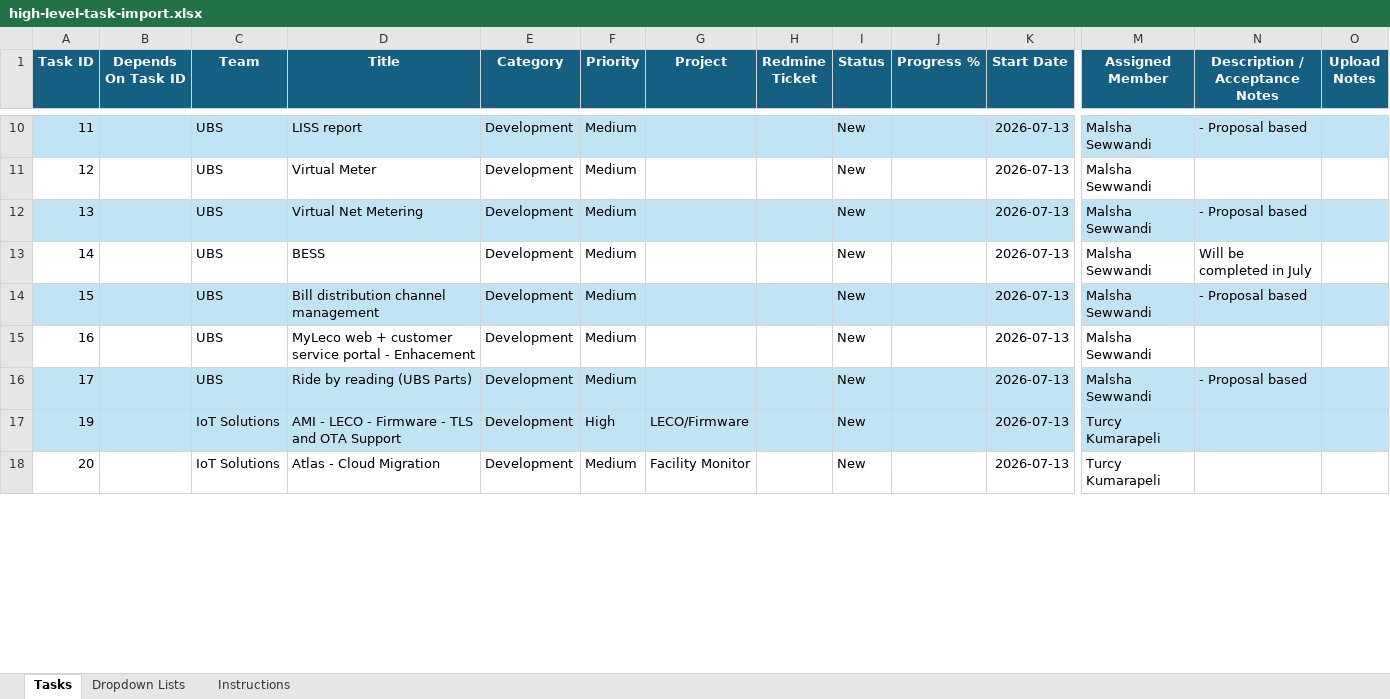
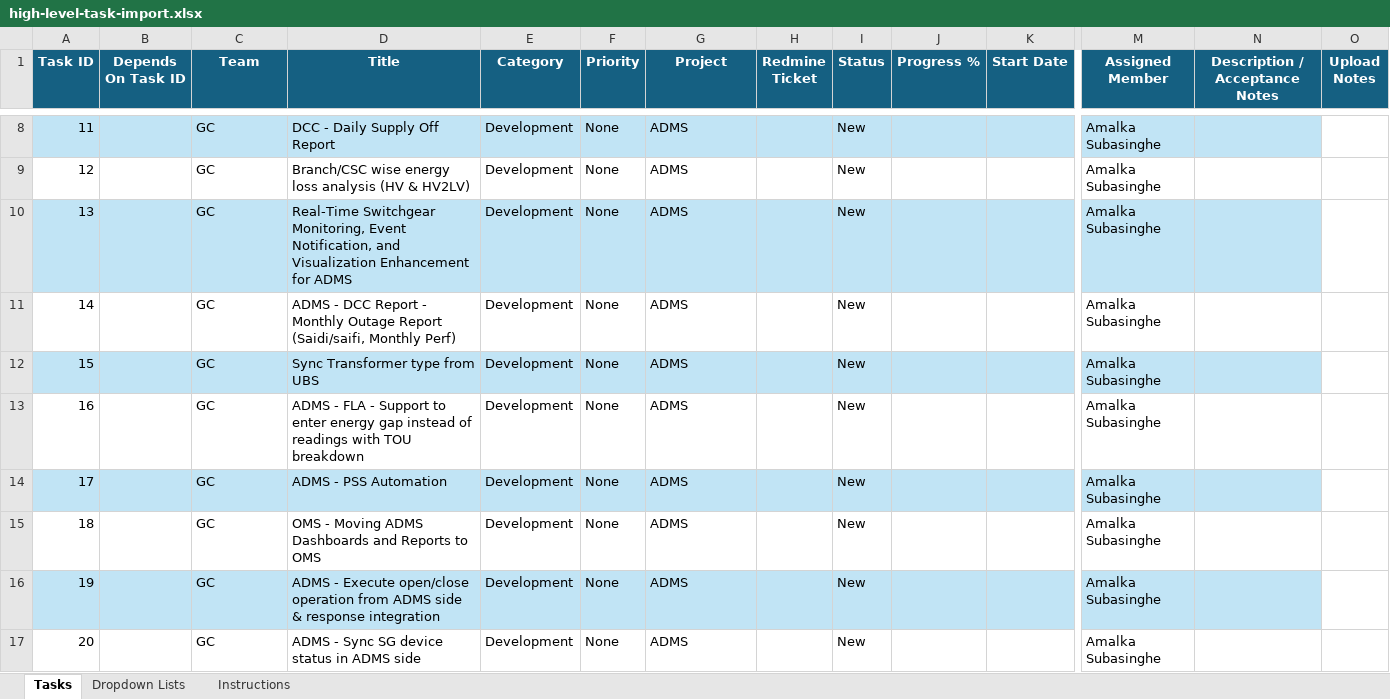
Before and after one commit to inoshperera/team-view, an Excel workbook: imports/high-level-task-import/high-level-task-import.xlsx, sheet Tasks, drawn as a sheet; only a part is shown, gaps mark what is left out; values as stored, in another font and other column widths than the file's, no borders; conditional formats and table styles not drawn; addresses are those after the commit; rows hold the shown columns only; the diff covers the shown part only; the diff names each change by its address in the sheet, - before the commit and + after, or states it on an @@ line.

```diff
--- a/imports/high-level-task-import/high-level-task-import.xlsx (sheet Tasks)
+++ b/imports/high-level-task-import/high-level-task-import.xlsx (sheet Tasks)
-C8:C14 (Team): UBS
+C8:C14 (Team): GC
-D8 (Title): LISS report
+D8 (Title): DCC - Daily Supply Off Report
-F8:F14 (Priority): Medium
+F8:F14 (Priority): None
-G8:G14 (Project): (empty)
+G8:G14 (Project): ADMS
-K8:K14 (Start Date): 2026-07-13
+K8:K14 (Start Date): (empty)
-M8:M14 (Assigned Member): Malsha Sewwandi
+M8:M14 (Assigned Member): Amalka Subasinghe
-N8 (Description / Acceptance Notes): - Proposal based
+N8 (Description / Acceptance Notes): (empty)
-O8 fill: #C1E4F5
+O8 fill: none
-D9 (Title): Virtual Meter
+D9 (Title): Branch/CSC wise energy loss analysis (HV & HV2LV)
-D10 (Title): Virtual Net Metering
+D10 (Title): Real-Time Switchgear Monitoring, Event Notification, and Visualization Enhancement for ADMS
-N10 (Description / Acceptance Notes): - Proposal based
+N10 (Description / Acceptance Notes): (empty)
-O10 fill: #C1E4F5
+O10 fill: none
-D11 (Title): BESS
+D11 (Title): ADMS - DCC Report - Monthly Outage Report (Saidi/saifi, Monthly Perf)
-N11 (Description / Acceptance Notes): Will be completed in July
+N11 (Description / Acceptance Notes): (empty)
-D12 (Title): Bill distribution channel management
+D12 (Title): Sync Transformer type from UBS
-N12 (Description / Acceptance Notes): - Proposal based
+N12 (Description / Acceptance Notes): (empty)
-O12 fill: #C1E4F5
+O12 fill: none
-D13 (Title): MyLeco web + customer service portal - Enhacement
+D13 (Title): ADMS - FLA - Support to enter energy gap instead of readings with TOU breakdown
-D14 (Title): Ride by reading (UBS Parts)
+D14 (Title): ADMS - PSS Automation
-N14 (Description / Acceptance Notes): - Proposal based
+N14 (Description / Acceptance Notes): (empty)
-O14 fill: #C1E4F5
+O14 fill: none
+row 15: 18 |  | GC | OMS - Moving ADMS Dashboards and Reports to OMS | Development | None | ADMS |  | New |  |  | Amalka Subasinghe
-C16:C17 (Team): IoT Solutions
+C16:C17 (Team): GC
-D16 (Title): AMI - LECO - Firmware - TLS and OTA Support
+D16 (Title): ADMS - Execute open/close operation from ADMS side & response integration
-F16 (Priority): High
+F16 (Priority): None
-G16 (Project): LECO/Firmware
+G16 (Project): ADMS
-K16:K17 (Start Date): 2026-07-13
+K16:K17 (Start Date): (empty)
-M16:M17 (Assigned Member): Turcy Kumarapeli
+M16:M17 (Assigned Member): Amalka Subasinghe
-O16 fill: #C1E4F5
+O16 fill: none
-D17 (Title): Atlas - Cloud Migration
+D17 (Title): ADMS - Sync SG device status in ADMS side
-F17 (Priority): Medium
+F17 (Priority): None
-G17 (Project): Facility Monitor
+G17 (Project): ADMS
```
Also changed, not shown: 1 added row, 6 removed rows, 58 edited cells and cell formats elsewhere in this sheet, 12 other files.
